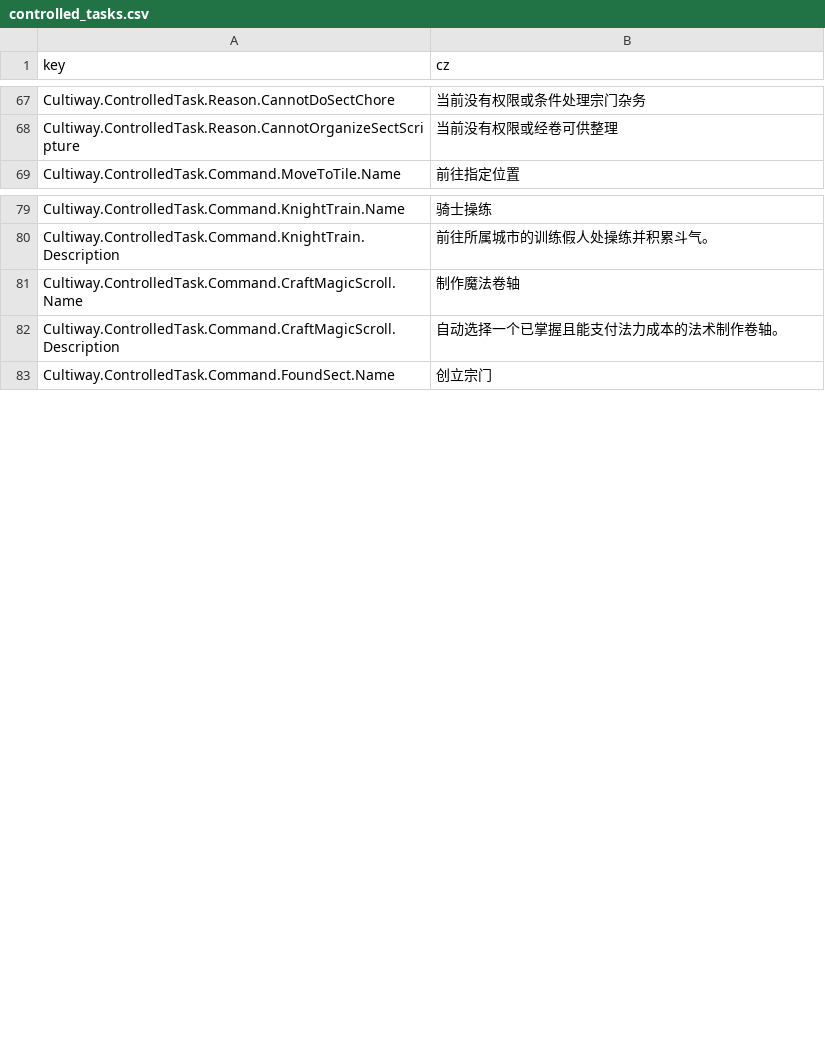
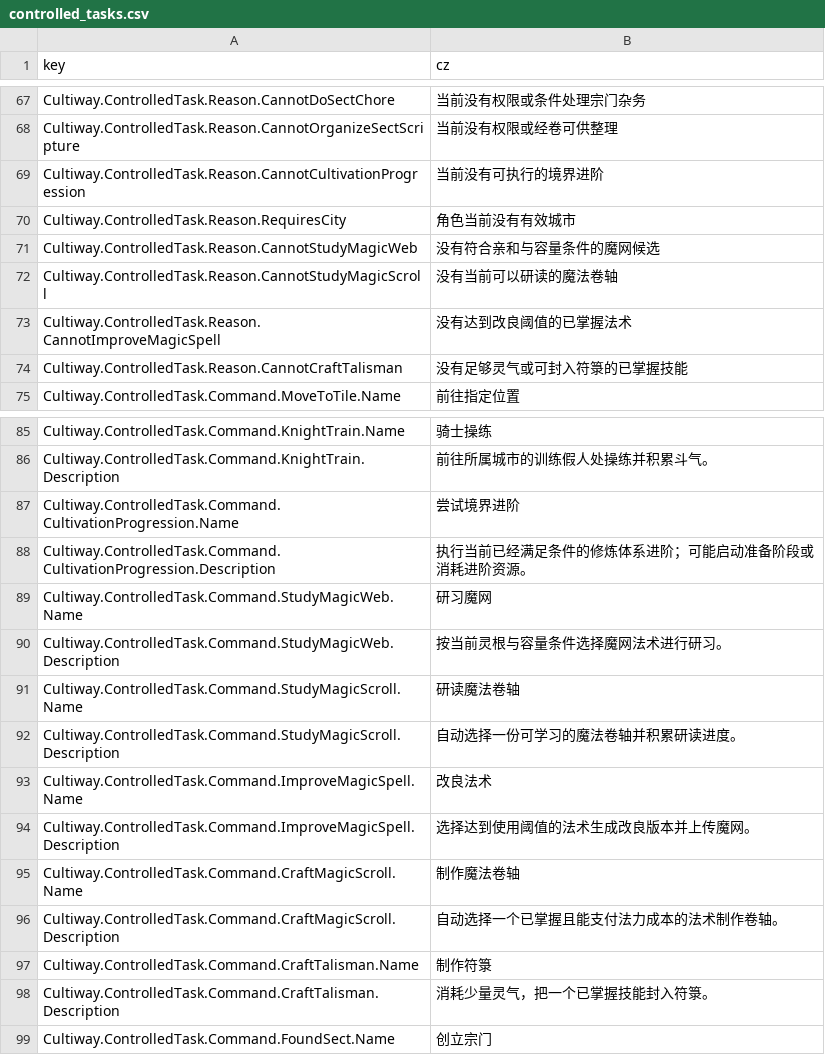
Before and after one commit to inmny/Cultiway-Reborn, a CSV file: Locales/controlled_tasks.csv, drawn as a sheet; only a part is shown, gaps mark what is left out.

Commit message:
feat(control): 扩充修炼与魔法任务指令

```diff
--- a/Locales/controlled_tasks.csv
+++ b/Locales/controlled_tasks.csv
@@ -68,2 +68,8 @@ Cultiway.ControlledTask.Reason.CannotDoSectChore,当前没有权限或条件处
 Cultiway.ControlledTask.Reason.CannotOrganizeSectScripture,当前没有权限或经卷可供整理
+Cultiway.ControlledTask.Reason.CannotCultivationProgression,当前没有可执行的境界进阶
+Cultiway.ControlledTask.Reason.RequiresCity,角色当前没有有效城市
+Cultiway.ControlledTask.Reason.CannotStudyMagicWeb,没有符合亲和与容量条件的魔网候选
+Cultiway.ControlledTask.Reason.CannotStudyMagicScroll,没有当前可以研读的魔法卷轴
+Cultiway.ControlledTask.Reason.CannotImproveMagicSpell,没有达到改良阈值的已掌握法术
+Cultiway.ControlledTask.Reason.CannotCraftTalisman,没有足够灵气或可封入符箓的已掌握技能
 Cultiway.ControlledTask.Command.MoveToTile.Name,前往指定位置
@@ -80,4 +86,14 @@ Cultiway.ControlledTask.Command.KnightTrain.Name,骑士操练
 Cultiway.ControlledTask.Command.KnightTrain.Description,前往所属城市的训练假人处操练并积累斗气。
+Cultiway.ControlledTask.Command.CultivationProgression.Name,尝试境界进阶
+Cultiway.ControlledTask.Command.CultivationProgression.Description,执行当前已经满足条件的修炼体系进阶；可能启动准备阶段或消耗进阶资源。
+Cultiway.ControlledTask.Command.StudyMagicWeb.Name,研习魔网
+Cultiway.ControlledTask.Command.StudyMagicWeb.Description,按当前灵根与容量条件选择魔网法术进行研习。
+Cultiway.ControlledTask.Command.StudyMagicScroll.Name,研读魔法卷轴
+Cultiway.ControlledTask.Command.StudyMagicScroll.Description,自动选择一份可学习的魔法卷轴并积累研读进度。
+Cultiway.ControlledTask.Command.ImproveMagicSpell.Name,改良法术
+Cultiway.ControlledTask.Command.ImproveMagicSpell.Description,选择达到使用阈值的法术生成改良版本并上传魔网。
 Cultiway.ControlledTask.Command.CraftMagicScroll.Name,制作魔法卷轴
 Cultiway.ControlledTask.Command.CraftMagicScroll.Description,自动选择一个已掌握且能支付法力成本的法术制作卷轴。
+Cultiway.ControlledTask.Command.CraftTalisman.Name,制作符箓
+Cultiway.ControlledTask.Command.CraftTalisman.Description,消耗少量灵气，把一个已掌握技能封入符箓。
 Cultiway.ControlledTask.Command.FoundSect.Name,创立宗门
```
Also changed, not shown: 9 other files.
